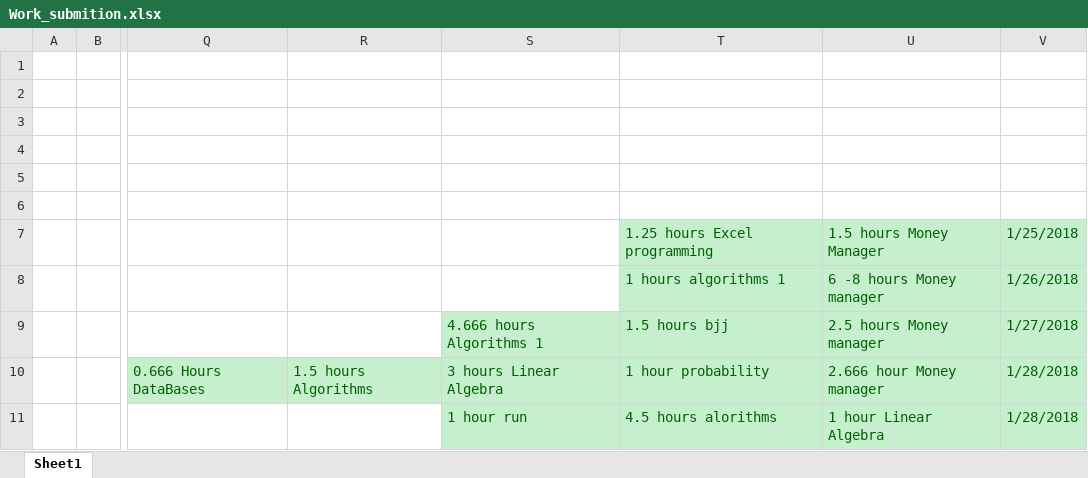
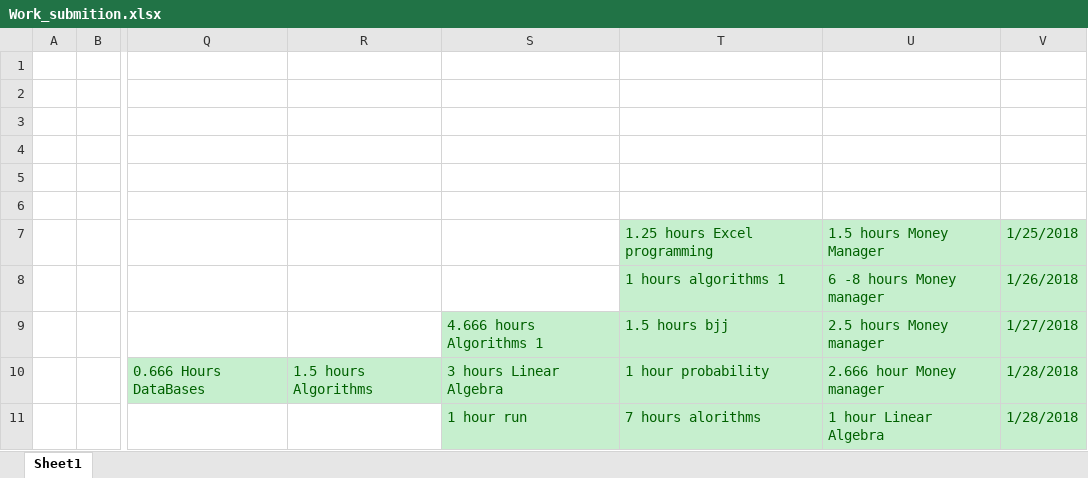
Before and after one commit to Yannnyan/Work_Submition, an Excel workbook: Work_submition.xlsx, sheet Sheet1, drawn as a sheet; only a part is shown, gaps mark what is left out; values as stored, in another font and other column widths than the file's, no borders; table styles not drawn; the diff names each change by its address in the sheet, - before the commit and + after, or states it on an @@ line.

```diff
--- a/Work_submition.xlsx (sheet Sheet1)
+++ b/Work_submition.xlsx (sheet Sheet1)
-T11: 4.5 hours alorithms
+T11: 7 hours alorithms
```
Also changed, not shown: 2 other files.
